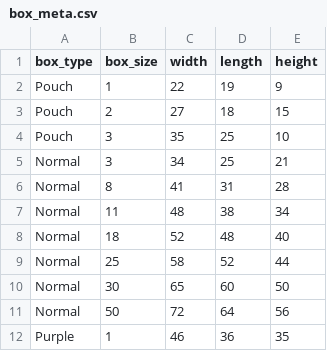
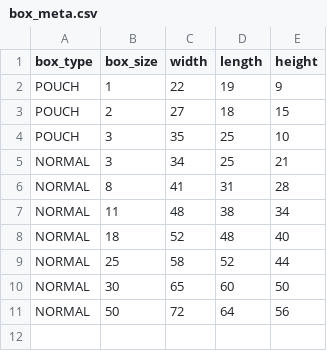
Before and after one commit to Please-Ice-Pack/please-ice-pack-ml, a CSV file: app/meta_data/box_meta.csv, drawn as a sheet.

```diff
--- a/app/meta_data/box_meta.csv
+++ b/app/meta_data/box_meta.csv
@@ -1,12 +1,11 @@
 box_type,box_size,width,length,height
-Pouch,1,22,19,9
-Pouch,2,27,18,15
-Pouch,3,35,25,10
-Normal,3,34,25,21
-Normal,8,41,31,28
-Normal,11,48,38,34
-Normal,18,52,48,40
-Normal,25,58,52,44
-Normal,30,65,60,50
-Normal,50,72,64,56
-Purple,1,46,36,35
+POUCH,1,22,19,9
+POUCH,2,27,18,15
+POUCH,3,35,25,10
+NORMAL,3,34,25,21
+NORMAL,8,41,31,28
+NORMAL,11,48,38,34
+NORMAL,18,52,48,40
+NORMAL,25,58,52,44
+NORMAL,30,65,60,50
+NORMAL,50,72,64,56
```
Also changed, not shown: 1 other file.
